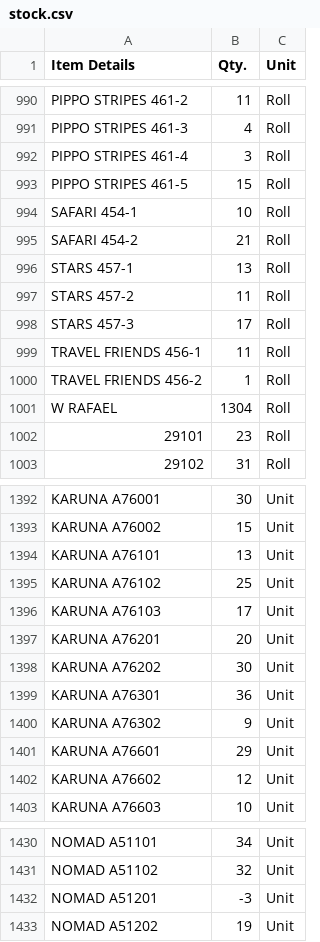
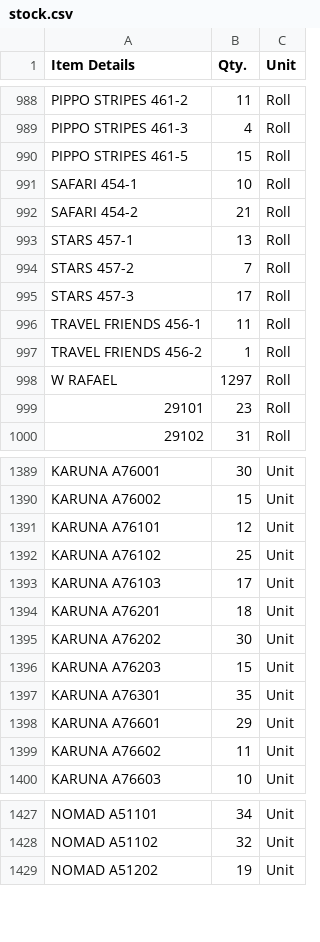
Before and after one commit to Udcimpex2025/stock-checker, a CSV file: stock.csv, drawn as a sheet; only a part is shown, gaps mark what is left out; the diff covers the shown part only.

```diff
--- a/stock.csv
+++ b/stock.csv
@@ -1137,3 +1135,2 @@ PIPPO STRIPES 461-2,11,Roll
 PIPPO STRIPES 461-3,4,Roll
-PIPPO STRIPES 461-4,3,Roll
 PIPPO STRIPES 461-5,15,Roll
@@ -1142,3 +1139,3 @@ SAFARI 454-2,21,Roll
 STARS 457-1,13,Roll
-STARS 457-2,11,Roll
+STARS 457-2,7,Roll
 STARS 457-3,17,Roll
@@ -1146,3 +1143,3 @@ TRAVEL FRIENDS 456-1,11,Roll
 TRAVEL FRIENDS 456-2,1,Roll
-W RAFAEL,1304,Roll
+W RAFAEL,1297,Roll
 29101,23,Roll
@@ -1580,11 +1577,11 @@ KARUNA A76001,30,Unit
 KARUNA A76002,15,Unit
-KARUNA A76101,13,Unit
+KARUNA A76101,12,Unit
 KARUNA A76102,25,Unit
 KARUNA A76103,17,Unit
-KARUNA A76201,20,Unit
+KARUNA A76201,18,Unit
 KARUNA A76202,30,Unit
-KARUNA A76301,36,Unit
-KARUNA A76302,9,Unit
+KARUNA A76203,15,Unit
+KARUNA A76301,35,Unit
 KARUNA A76601,29,Unit
-KARUNA A76602,12,Unit
+KARUNA A76602,11,Unit
 KARUNA A76603,10,Unit
@@ -1618,3 +1615,2 @@ NOMAD A51101,34,Unit
 NOMAD A51102,32,Unit
-NOMAD A51201,-3,Unit
 NOMAD A51202,19,Unit
```
Also changed, not shown: 1 added row, 3 removed rows and 77 edited cells elsewhere in this file.
